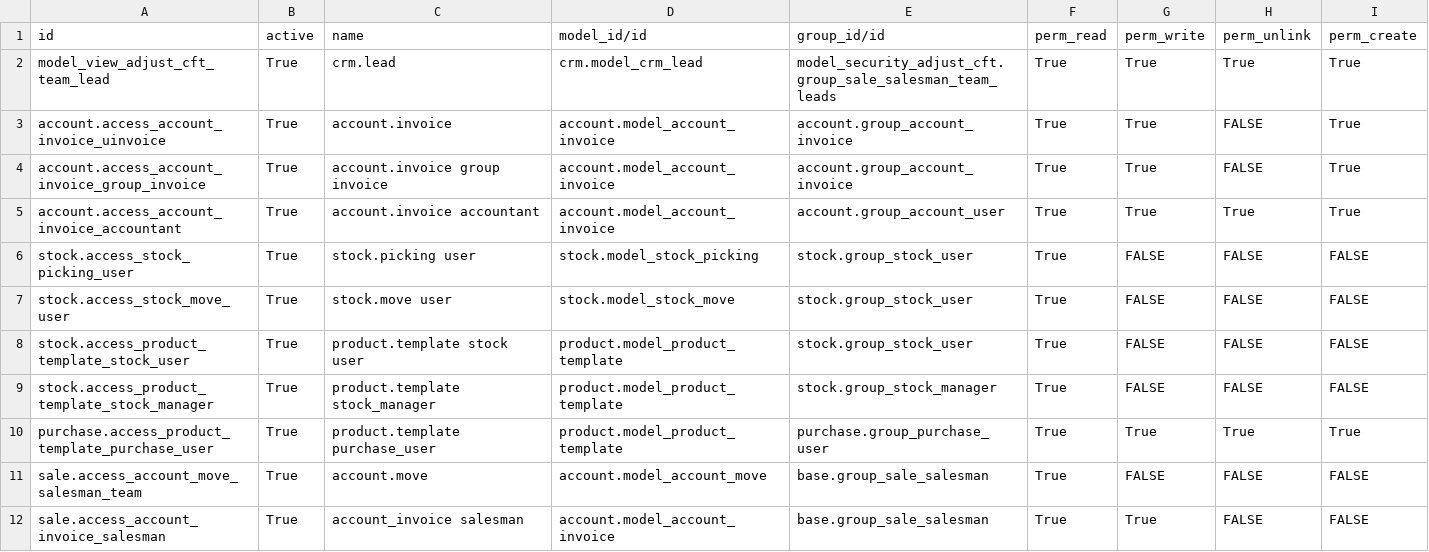
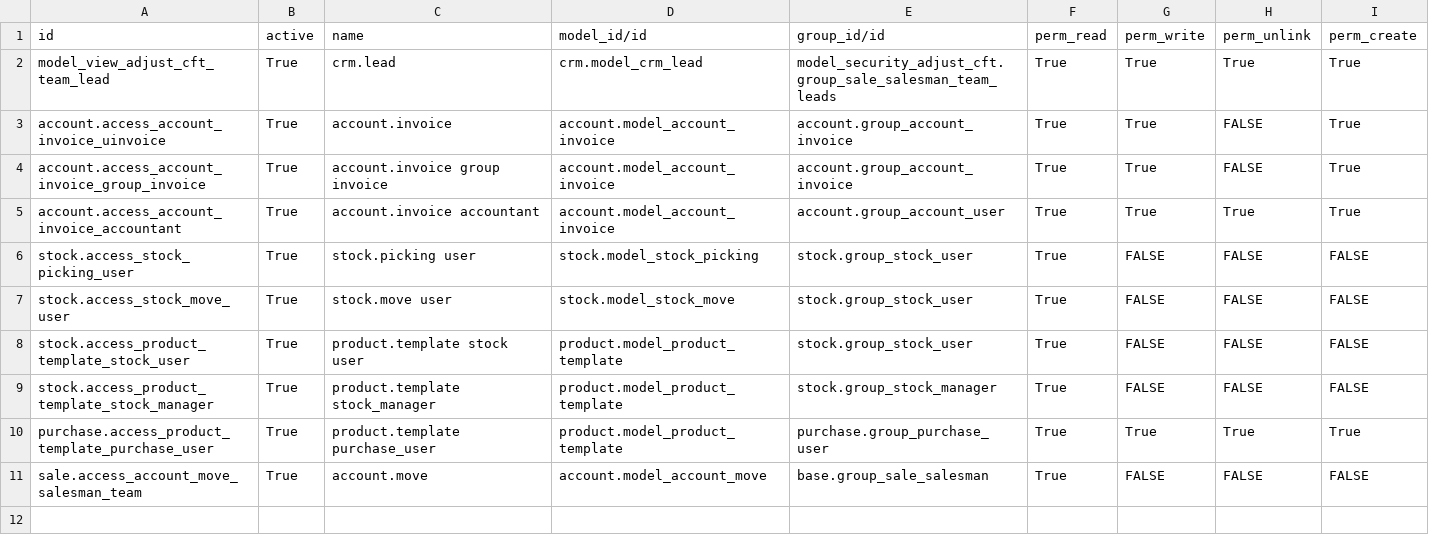
Before and after one commit to ecosoft-odoo/cft, a CSV file: model_security_adjust_cft/security/ir.model.access.csv, drawn as a sheet.

Commit message:
[IMP]do no limit the access

```diff
--- a/model_security_adjust_cft/security/ir.model.access.csv
+++ b/model_security_adjust_cft/security/ir.model.access.csv
@@ -11,2 +11 @@ purchase.access_product_template_purchase_user,True,product.template purchase_us
 sale.access_account_move_salesman_team,True,account.move,account.model_account_move,base.group_sale_salesman,True,FALSE,FALSE,FALSE
-sale.access_account_invoice_salesman,True,account_invoice salesman,account.model_account_invoice,base.group_sale_salesman,True,True,FALSE,FALSE
```
